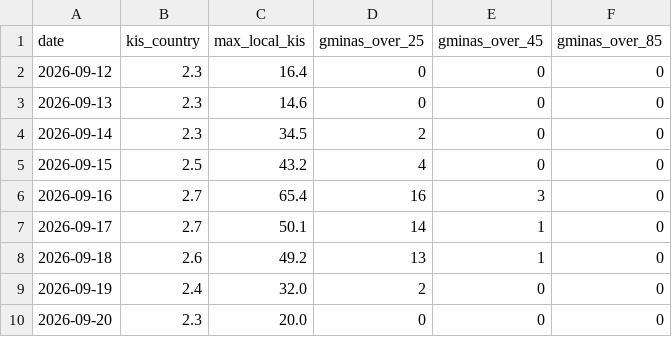
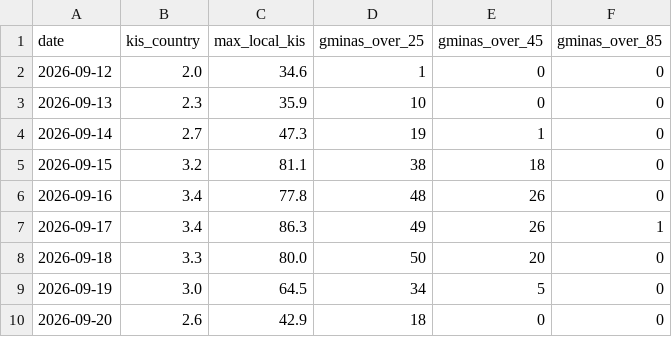
Before and after one commit to llyen/ol-cop24, a CSV file: datasets/derived/kis_daily_country.csv, drawn as a sheet; only a part is shown; the diff covers the shown part only.

```diff
--- a/datasets/derived/kis_daily_country.csv
+++ b/datasets/derived/kis_daily_country.csv
@@ -1,10 +1,10 @@
 date,kis_country,max_local_kis,gminas_over_25,gminas_over_45,gminas_over_85
-2026-09-12,2.3,16.4,0,0,0
-2026-09-13,2.3,14.6,0,0,0
-2026-09-14,2.3,34.5,2,0,0
-2026-09-15,2.5,43.2,4,0,0
-2026-09-16,2.7,65.4,16,3,0
-2026-09-17,2.7,50.1,14,1,0
-2026-09-18,2.6,49.2,13,1,0
-2026-09-19,2.4,32.0,2,0,0
-2026-09-20,2.3,20.0,0,0,0
+2026-09-12,2.0,34.6,1,0,0
+2026-09-13,2.3,35.9,10,0,0
+2026-09-14,2.7,47.3,19,1,0
+2026-09-15,3.2,81.1,38,18,0
+2026-09-16,3.4,77.8,48,26,0
+2026-09-17,3.4,86.3,49,26,1
+2026-09-18,3.3,80.0,50,20,0
+2026-09-19,3.0,64.5,34,5,0
+2026-09-20,2.6,42.9,18,0,0
```
Also changed, not shown: 18 edited cells elsewhere in this file, datasets/derived/escalation_recommendations_voivodeship.csv, datasets/derived/kis_daily_voivodeship.csv, 16 other files.
